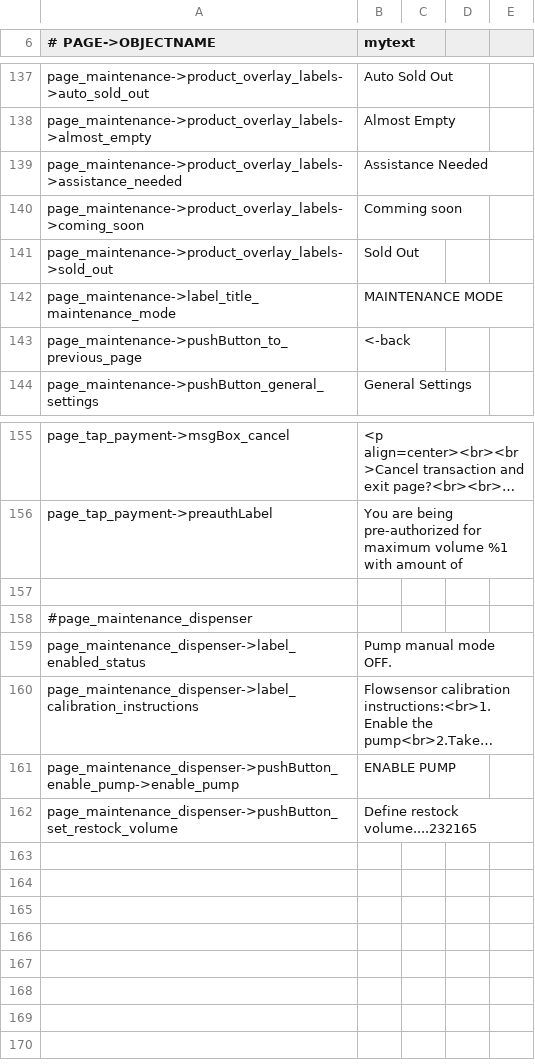
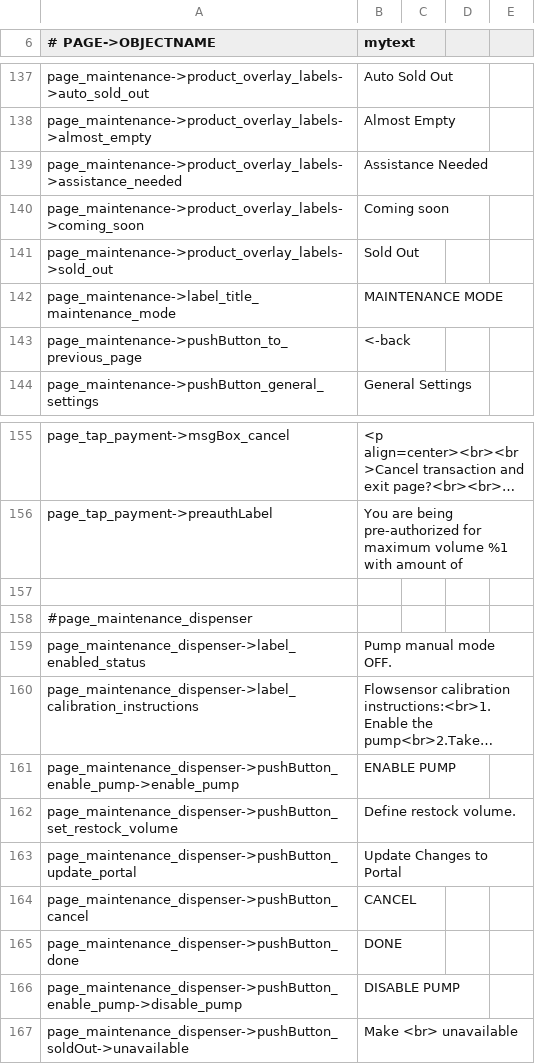
Before and after one commit to opensoapstand/station_computer, a CSV file: ui/references/templates/default/ui_texts.csv, drawn as a sheet; only a part is shown, gaps mark what is left out; long unchanged cells end in …; the diff names each change by its address in the sheet, - before the commit and + after, or states it on an @@ line.

Commit message:
maintenance dispenser dinamic text

```diff
--- a/ui/references/templates/default/ui_texts.csv
+++ b/ui/references/templates/default/ui_texts.csv
-B140 (mytext): Comming soon
+B140 (mytext): Coming soon
-B162 (mytext): Define restock volume....232165
+B162 (mytext): Define restock volume.
+row 163: page_maintenance_dispenser->pushButton_update_portal | Update Changes to Portal
+row 164: page_maintenance_dispenser->pushButton_cancel | CANCEL
+row 165: page_maintenance_dispenser->pushButton_done | DONE
+row 166: page_maintenance_dispenser->pushButton_enable_pump->disable_pump | DISABLE PUMP
+row 167: page_maintenance_dispenser->pushButton_soldOut->unavailable | Make <br> unavailable
```
Also changed, not shown: 1 other file.
